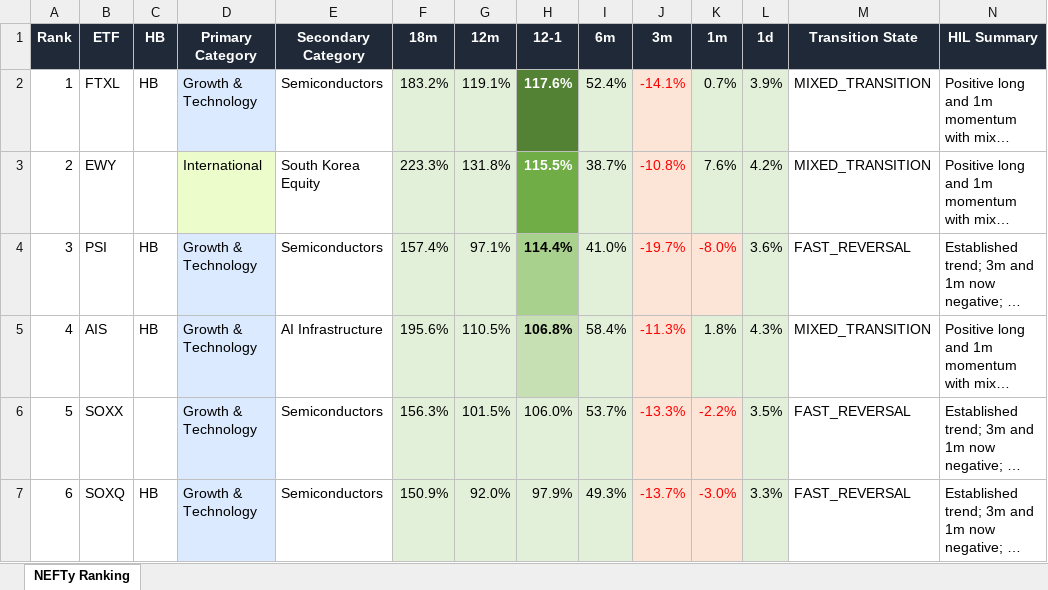
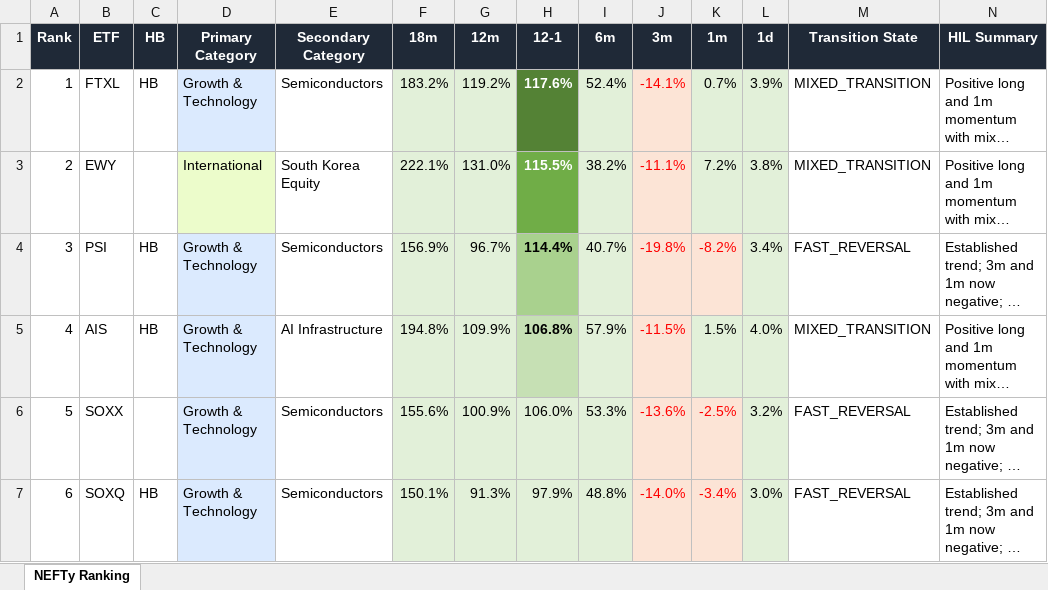
Before and after one commit to DarkMoonv1/NEFTy, an Excel workbook: NEFTy_LATEST.xlsx, sheet NEFTy Ranking, drawn as a sheet; only a part is shown; long unchanged cells end in …; values as stored, in another font and other column widths than the file's, no borders; the diff covers the shown part only; the diff names each change by its address in the sheet, - before the commit and + after, or states it on an @@ line.

Commit message:
Update NEFTy_LATEST.xlsx

```diff
--- a/NEFTy_LATEST.xlsx (sheet NEFTy Ranking)
+++ b/NEFTy_LATEST.xlsx (sheet NEFTy Ranking)
-G2 (12m): 119.1%
+G2 (12m): 119.2%
-F3 (18m): 223.3%
+F3 (18m): 222.1%
-G3 (12m): 131.8%
+G3 (12m): 131.0%
-I3 (6m): 38.7%
+I3 (6m): 38.2%
-J3 (3m): -10.8%
+J3 (3m): -11.1%
-K3 (1m): 7.6%
+K3 (1m): 7.2%
-L3 (1d): 4.2%
+L3 (1d): 3.8%
-F4 (18m): 157.4%
+F4 (18m): 156.9%
-G4 (12m): 97.1%
+G4 (12m): 96.7%
-I4 (6m): 41.0%
+I4 (6m): 40.7%
-J4 (3m): -19.7%
+J4 (3m): -19.8%
-K4 (1m): -8.0%
+K4 (1m): -8.2%
-L4 (1d): 3.6%
+L4 (1d): 3.4%
-F5 (18m): 195.6%
+F5 (18m): 194.8%
-G5 (12m): 110.5%
+G5 (12m): 109.9%
-I5 (6m): 58.4%
+I5 (6m): 57.9%
-J5 (3m): -11.3%
+J5 (3m): -11.5%
-K5 (1m): 1.8%
+K5 (1m): 1.5%
-L5 (1d): 4.3%
+L5 (1d): 4.0%
-F6 (18m): 156.3%
+F6 (18m): 155.6%
-G6 (12m): 101.5%
+G6 (12m): 100.9%
-I6 (6m): 53.7%
+I6 (6m): 53.3%
-J6 (3m): -13.3%
+J6 (3m): -13.6%
-K6 (1m): -2.2%
+K6 (1m): -2.5%
-L6 (1d): 3.5%
+L6 (1d): 3.2%
-F7 (18m): 150.9%
+F7 (18m): 150.1%
-G7 (12m): 92.0%
+G7 (12m): 91.3%
-I7 (6m): 49.3%
+I7 (6m): 48.8%
-J7 (3m): -13.7%
+J7 (3m): -14.0%
-K7 (1m): -3.0%
+K7 (1m): -3.4%
-L7 (1d): 3.3%
+L7 (1d): 3.0%
```
Also changed, not shown: 469 edited cells and cell formats elsewhere in this sheet.
